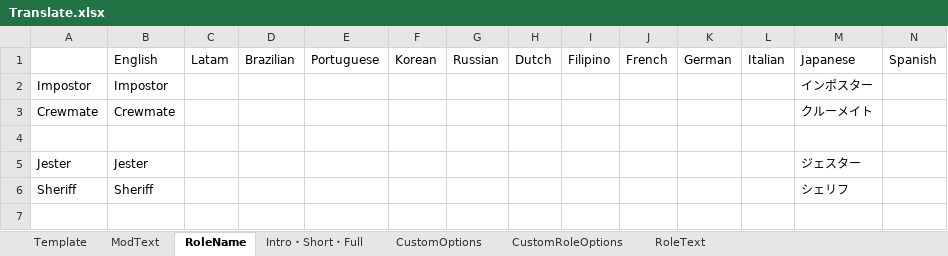
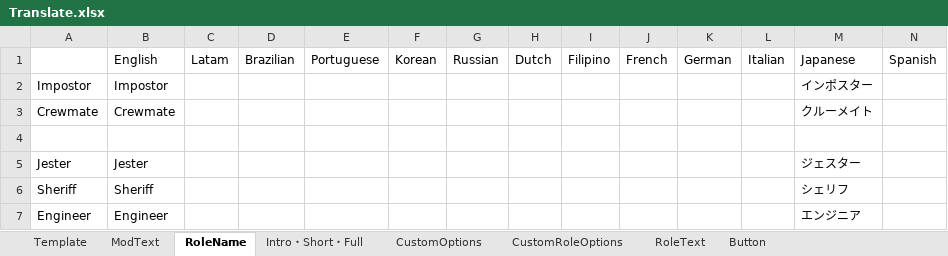
Before and after one commit to SubDekoKiyo/UltimateMods, an Excel workbook: Translate.xlsx, sheet RoleName, drawn as a sheet; only a part is shown; values as stored, in another font and other column widths than the file's, no borders; rows hold the shown columns only; the diff names each change by its address in the sheet, - before the commit and + after, or states it on an @@ line.

```diff
--- a/Translate.xlsx (sheet RoleName)
+++ b/Translate.xlsx (sheet RoleName)
+sheet tab: Button
+row 7: Engineer | Engineer |  |  |  |  |  |  |  |  |  |  | エンジニア
```
Also changed, not shown: sheet CustomRoleOptions, sheet Intro・Short・Full, sheet RoleText, sheet ModText, 29 other files.
